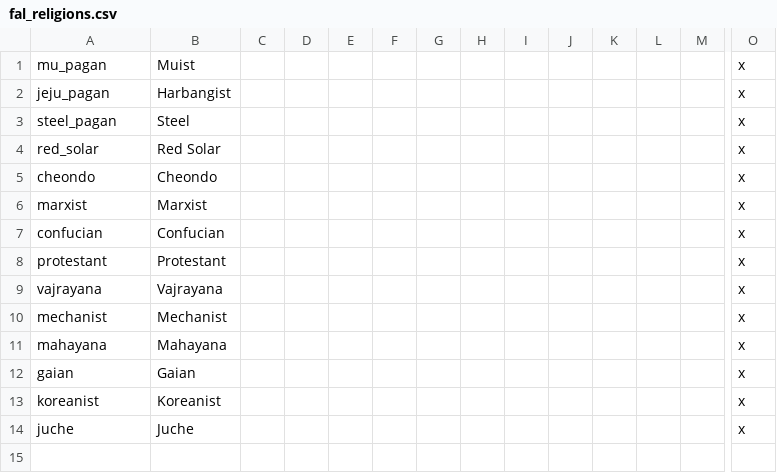
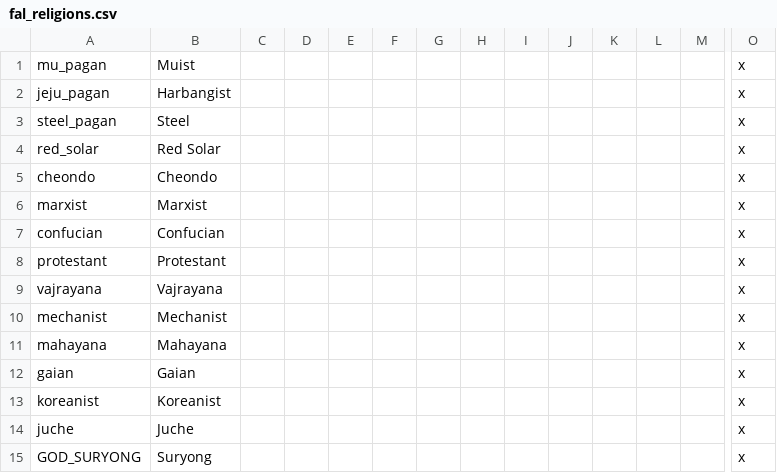
Before and after one commit to soregi/Fallen-Skyscraper, a CSV file: Falen/localisation/fal_religions.csv, drawn as a sheet; only a part is shown, gaps mark what is left out; rows hold the shown columns only; the diff names each change by its address in the sheet, - before the commit and + after, or states it on an @@ line.

```diff
--- a/Falen/localisation/fal_religions.csv
+++ b/Falen/localisation/fal_religions.csv
+row 15: GOD_SURYONG | Suryong |  |  |  |  |  |  |  |  |  |  |  | x
```
Also changed, not shown: Falen/localisation/faltitles.csv, Falen/localisation/province_names.csv, 7 other files.
